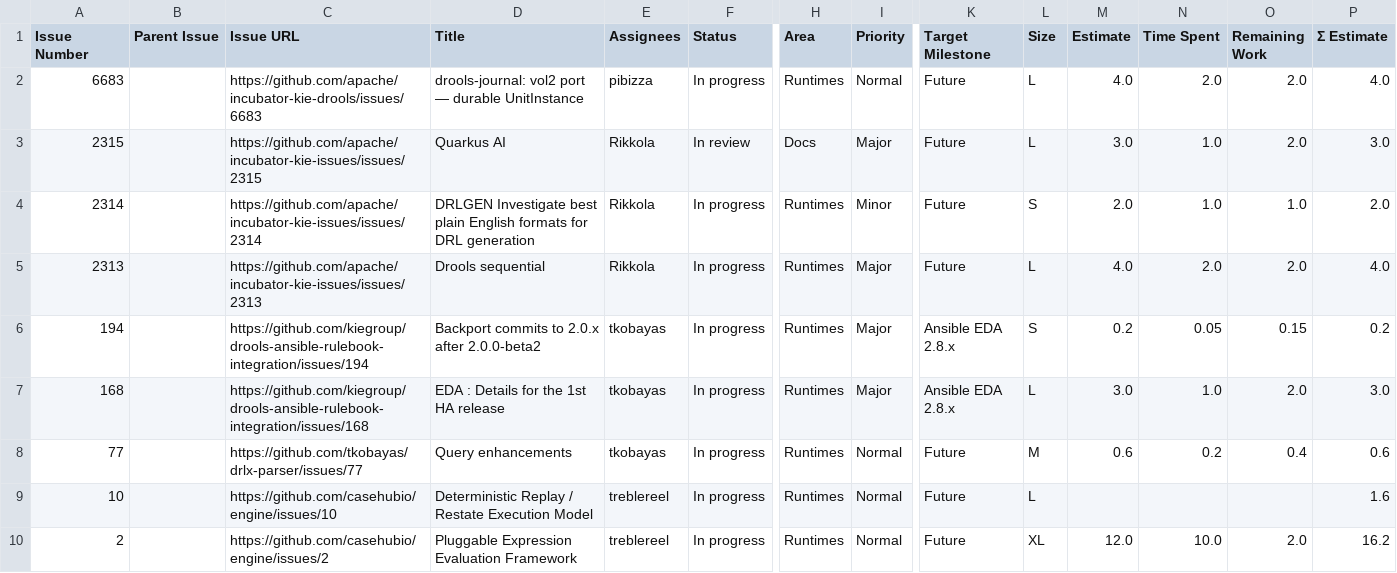
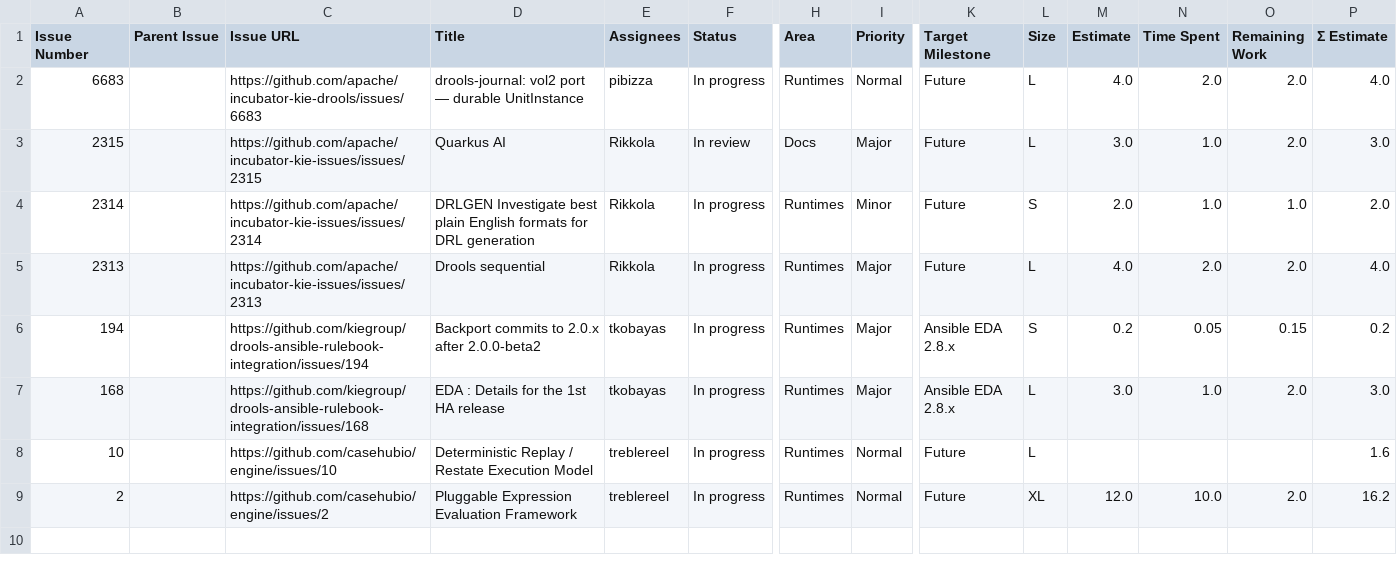
Before and after one commit to kubesmarts/pm-automations, a CSV file: exports/kiegroup-9-active-items.csv, drawn as a sheet; only a part is shown, gaps mark what is left out; rows hold the shown columns only; the diff names each change by its address in the sheet, - before the commit and + after, or states it on an @@ line.

```diff
--- a/exports/kiegroup-9-active-items.csv
+++ b/exports/kiegroup-9-active-items.csv
-row 8: 77 |  | https://github.com/tkobayas/drlx-parser/issues/77 | Query enhancements | tkobayas | In progress | Runtimes | Normal | Future | M | 0.6 | 0.2 | 0.4 | 0.6
```
Also changed, not shown: exports/quarkiverse-11-active-items.csv.
